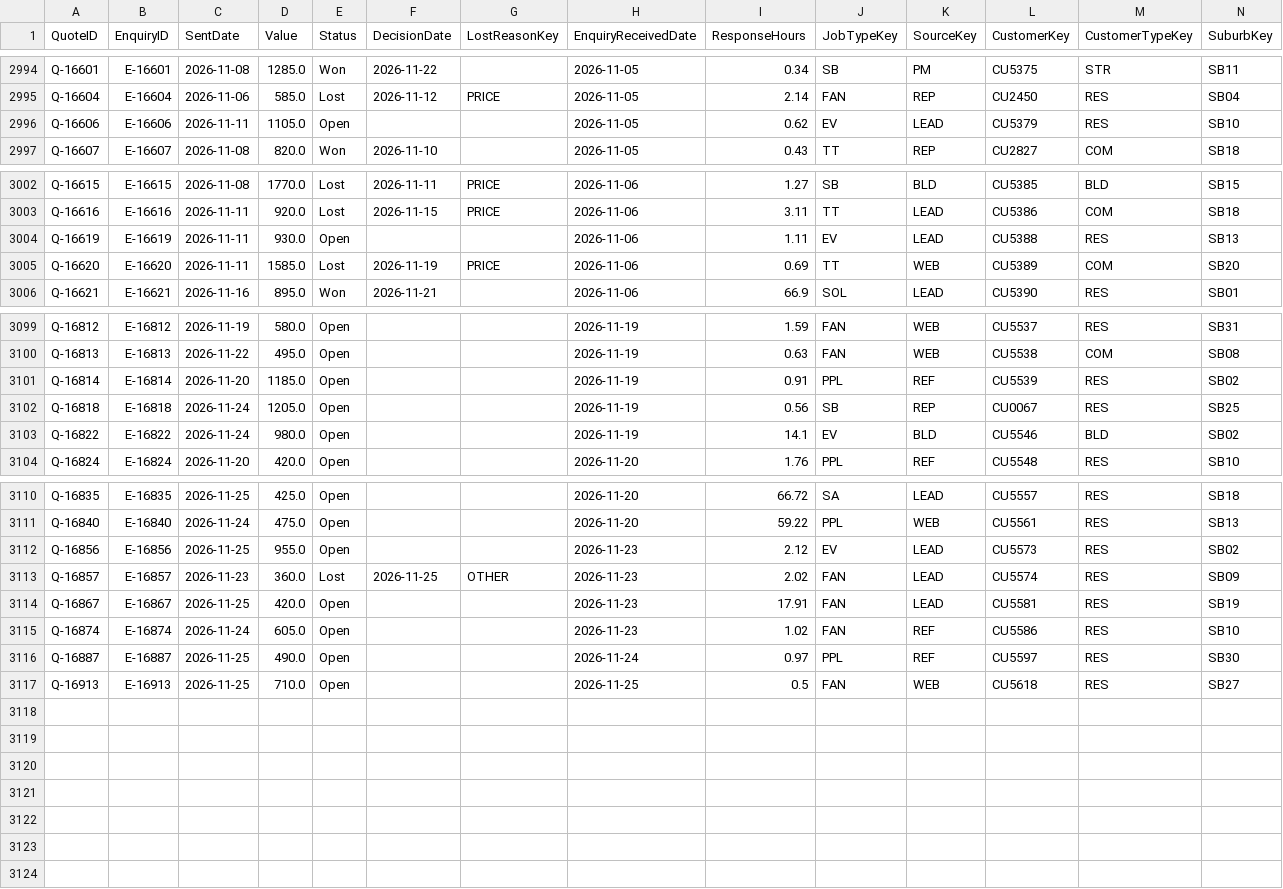
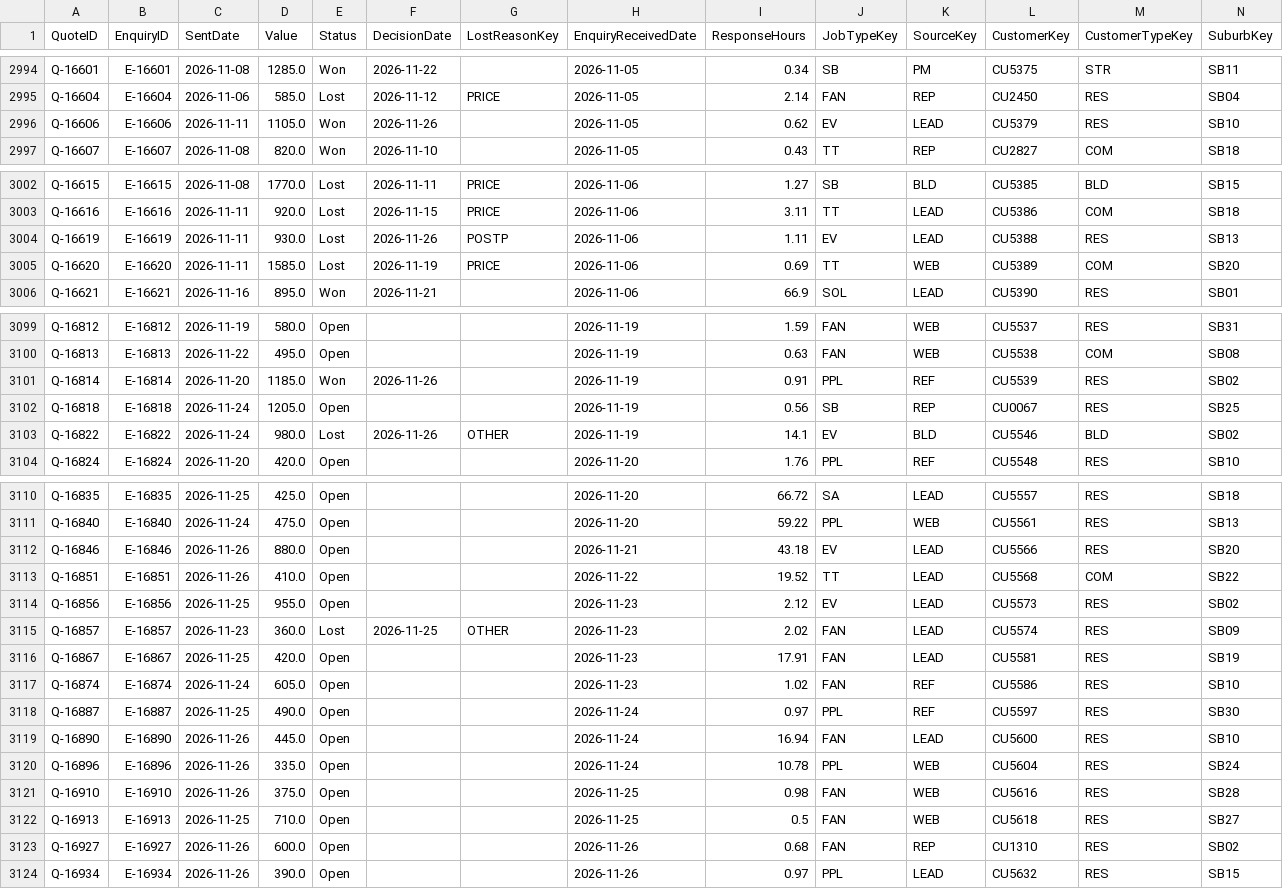
Before and after one commit to pathak007/rudram-sparky-ops-demo-data, a CSV file: data/electrical/FactQuote.csv, drawn as a sheet; only a part is shown, gaps mark what is left out; the diff covers the shown part only.

```diff
--- a/data/electrical/FactQuote.csv
+++ b/data/electrical/FactQuote.csv
@@ -2995,3 +2995,3 @@ Q-16601,E-16601,2026-11-08,1285.0,Won,2026-11-22,,2026-11-05,0.34,SB,PM,CU5375,S
 Q-16604,E-16604,2026-11-06,585.0,Lost,2026-11-12,PRICE,2026-11-05,2.14,FAN,REP,CU2450,RES,SB04
-Q-16606,E-16606,2026-11-11,1105.0,Open,,,2026-11-05,0.62,EV,LEAD,CU5379,RES,SB10
+Q-16606,E-16606,2026-11-11,1105.0,Won,2026-11-26,,2026-11-05,0.62,EV,LEAD,CU5379,RES,SB10
 Q-16607,E-16607,2026-11-08,820.0,Won,2026-11-10,,2026-11-05,0.43,TT,REP,CU2827,COM,SB18
@@ -3003,3 +3003,3 @@ Q-16615,E-16615,2026-11-08,1770.0,Lost,2026-11-11,PRICE,2026-11-06,1.27,SB,BLD,C
 Q-16616,E-16616,2026-11-11,920.0,Lost,2026-11-15,PRICE,2026-11-06,3.11,TT,LEAD,CU5386,COM,SB18
-Q-16619,E-16619,2026-11-11,930.0,Open,,,2026-11-06,1.11,EV,LEAD,CU5388,RES,SB13
+Q-16619,E-16619,2026-11-11,930.0,Lost,2026-11-26,POSTP,2026-11-06,1.11,EV,LEAD,CU5388,RES,SB13
 Q-16620,E-16620,2026-11-11,1585.0,Lost,2026-11-19,PRICE,2026-11-06,0.69,TT,WEB,CU5389,COM,SB20
@@ -3100,5 +3100,5 @@ Q-16812,E-16812,2026-11-19,580.0,Open,,,2026-11-19,1.59,FAN,WEB,CU5537,RES,SB31
 Q-16813,E-16813,2026-11-22,495.0,Open,,,2026-11-19,0.63,FAN,WEB,CU5538,COM,SB08
-Q-16814,E-16814,2026-11-20,1185.0,Open,,,2026-11-19,0.91,PPL,REF,CU5539,RES,SB02
+Q-16814,E-16814,2026-11-20,1185.0,Won,2026-11-26,,2026-11-19,0.91,PPL,REF,CU5539,RES,SB02
 Q-16818,E-16818,2026-11-24,1205.0,Open,,,2026-11-19,0.56,SB,REP,CU0067,RES,SB25
-Q-16822,E-16822,2026-11-24,980.0,Open,,,2026-11-19,14.1,EV,BLD,CU5546,BLD,SB02
+Q-16822,E-16822,2026-11-24,980.0,Lost,2026-11-26,OTHER,2026-11-19,14.1,EV,BLD,CU5546,BLD,SB02
 Q-16824,E-16824,2026-11-20,420.0,Open,,,2026-11-20,1.76,PPL,REF,CU5548,RES,SB10
@@ -3111,2 +3111,4 @@ Q-16835,E-16835,2026-11-25,425.0,Open,,,2026-11-20,66.72,SA,LEAD,CU5557,RES,SB18
 Q-16840,E-16840,2026-11-24,475.0,Open,,,2026-11-20,59.22,PPL,WEB,CU5561,RES,SB13
+Q-16846,E-16846,2026-11-26,880.0,Open,,,2026-11-21,43.18,EV,LEAD,CU5566,RES,SB20
+Q-16851,E-16851,2026-11-26,410.0,Open,,,2026-11-22,19.52,TT,LEAD,CU5568,COM,SB22
 Q-16856,E-16856,2026-11-25,955.0,Open,,,2026-11-23,2.12,EV,LEAD,CU5573,RES,SB02
@@ -3116,2 +3118,7 @@ Q-16874,E-16874,2026-11-24,605.0,Open,,,2026-11-23,1.02,FAN,REF,CU5586,RES,SB10
 Q-16887,E-16887,2026-11-25,490.0,Open,,,2026-11-24,0.97,PPL,REF,CU5597,RES,SB30
+Q-16890,E-16890,2026-11-26,445.0,Open,,,2026-11-24,16.94,FAN,LEAD,CU5600,RES,SB10
+Q-16896,E-16896,2026-11-26,335.0,Open,,,2026-11-24,10.78,PPL,WEB,CU5604,RES,SB24
+Q-16910,E-16910,2026-11-26,375.0,Open,,,2026-11-25,0.98,FAN,WEB,CU5616,RES,SB28
 Q-16913,E-16913,2026-11-25,710.0,Open,,,2026-11-25,0.5,FAN,WEB,CU5618,RES,SB27
+Q-16927,E-16927,2026-11-26,600.0,Open,,,2026-11-26,0.68,FAN,REP,CU1310,RES,SB02
+Q-16934,E-16934,2026-11-26,390.0,Open,,,2026-11-26,0.97,PPL,LEAD,CU5632,RES,SB15
```
Also changed, not shown: 4 edited cells elsewhere in this file, data/electrical/DimCustomer.csv, data/electrical/DimDate.csv, 9 other files.
